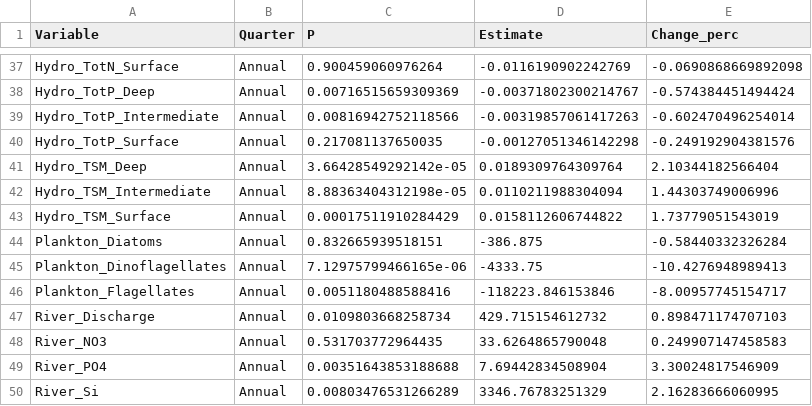
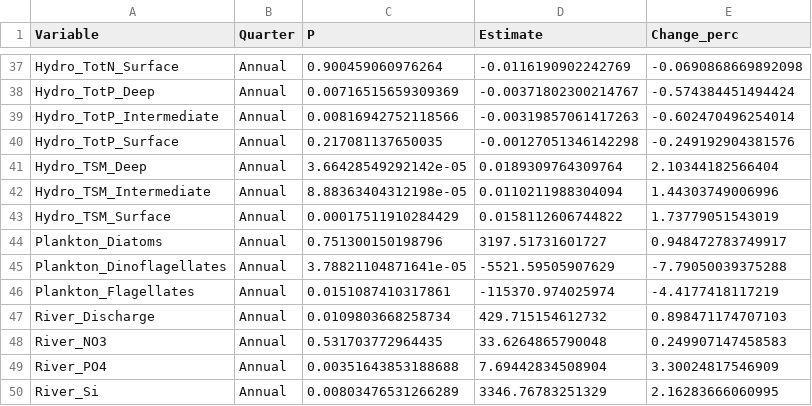
Before and after one commit to NIVANorge/Klimaoverblikk, a CSV file: Data_produced/06_df_result_a.csv, drawn as a sheet; only a part is shown, gaps mark what is left out.

```diff
--- a/Data_produced/06_df_result_a.csv
+++ b/Data_produced/06_df_result_a.csv
@@ -43,5 +43,5 @@ Hydro_TSM_Intermediate,Annual,8.88363404312198e-05,0.0110211988304094,1.44303749
 Hydro_TSM_Surface,Annual,0.00017511910284429,0.0158112606744822,1.73779051543019
-Plankton_Diatoms,Annual,0.832665939518151,-386.875,-0.58440332326284
-Plankton_Dinoflagellates,Annual,7.12975799466165e-06,-4333.75,-10.4276948989413
-Plankton_Flagellates,Annual,0.0051180488588416,-118223.846153846,-8.00957745154717
+Plankton_Diatoms,Annual,0.751300150198796,3197.51731601727,0.948472783749917
+Plankton_Dinoflagellates,Annual,3.78821104871641e-05,-5521.59505907629,-7.79050039375288
+Plankton_Flagellates,Annual,0.0151087410317861,-115370.974025974,-4.4177418117219
 River_Discharge,Annual,0.0109803668258734,429.715154612732,0.898471174707103
```
Also changed, not shown: Data_produced/05_df_plank_summ_a.csv, Data_produced/05_df_plank_summ_q.csv, 8 other files.
